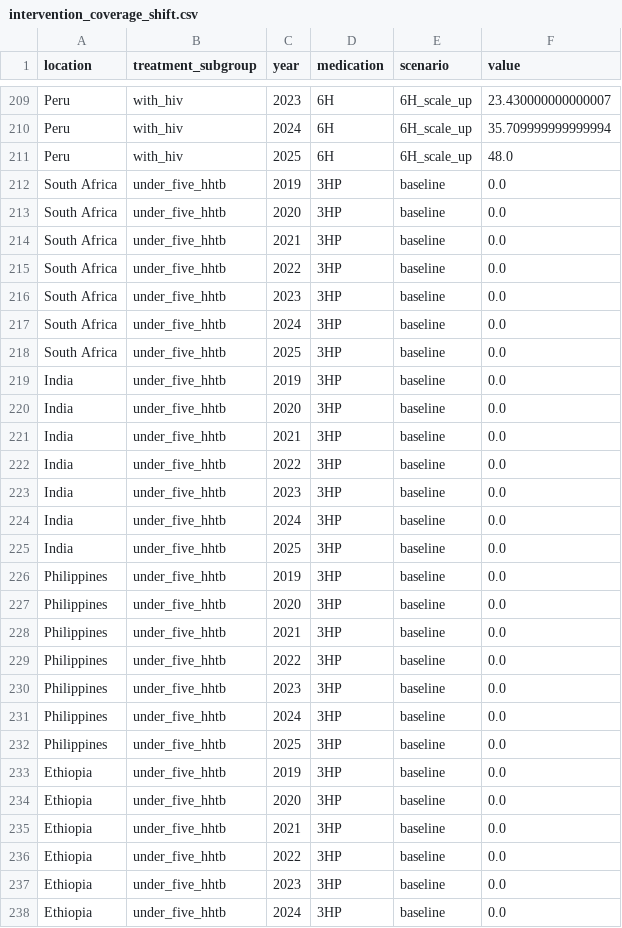
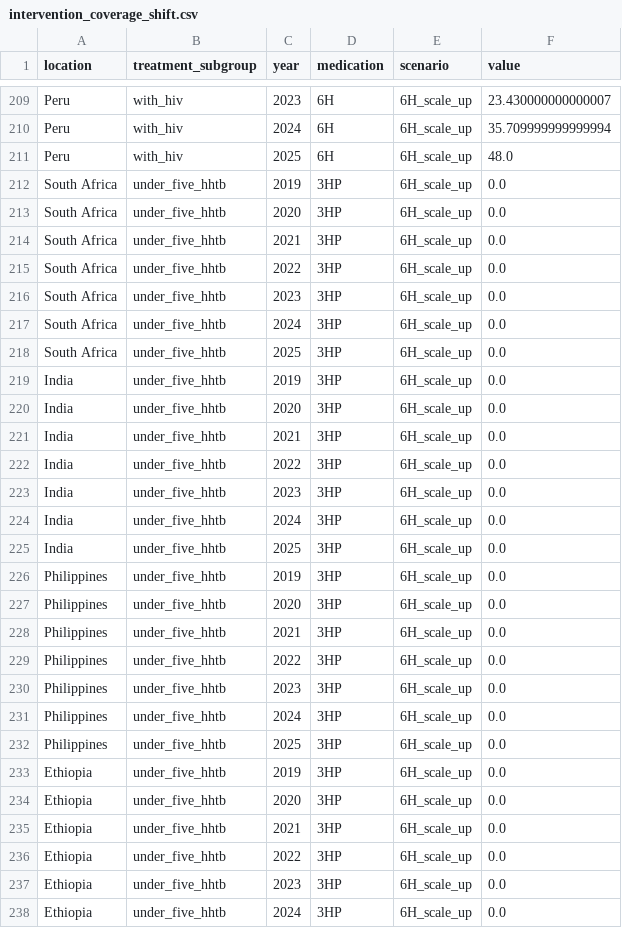
Before and after one commit to ihmeuw/vivarium_csu_ltbi, a CSV file: src/vivarium_csu_ltbi/data/intervention_coverage_shift.csv, drawn as a sheet; only a part is shown, gaps mark what is left out; the diff covers the shown part only.

Commit message:
Fix data

```diff
--- a/src/vivarium_csu_ltbi/data/intervention_coverage_shift.csv
+++ b/src/vivarium_csu_ltbi/data/intervention_coverage_shift.csv
@@ -211,28 +211,28 @@ Peru,with_hiv,2024,6H,6H_scale_up,35.709999999999994
 Peru,with_hiv,2025,6H,6H_scale_up,48.0
-South Africa,under_five_hhtb,2019,3HP,baseline,0.0
-South Africa,under_five_hhtb,2020,3HP,baseline,0.0
-South Africa,under_five_hhtb,2021,3HP,baseline,0.0
-South Africa,under_five_hhtb,2022,3HP,baseline,0.0
-South Africa,under_five_hhtb,2023,3HP,baseline,0.0
-South Africa,under_five_hhtb,2024,3HP,baseline,0.0
-South Africa,under_five_hhtb,2025,3HP,baseline,0.0
-India,under_five_hhtb,2019,3HP,baseline,0.0
-India,under_five_hhtb,2020,3HP,baseline,0.0
-India,under_five_hhtb,2021,3HP,baseline,0.0
-India,under_five_hhtb,2022,3HP,baseline,0.0
-India,under_five_hhtb,2023,3HP,baseline,0.0
-India,under_five_hhtb,2024,3HP,baseline,0.0
-India,under_five_hhtb,2025,3HP,baseline,0.0
-Philippines,under_five_hhtb,2019,3HP,baseline,0.0
-Philippines,under_five_hhtb,2020,3HP,baseline,0.0
-Philippines,under_five_hhtb,2021,3HP,baseline,0.0
-Philippines,under_five_hhtb,2022,3HP,baseline,0.0
-Philippines,under_five_hhtb,2023,3HP,baseline,0.0
-Philippines,under_five_hhtb,2024,3HP,baseline,0.0
-Philippines,under_five_hhtb,2025,3HP,baseline,0.0
-Ethiopia,under_five_hhtb,2019,3HP,baseline,0.0
-Ethiopia,under_five_hhtb,2020,3HP,baseline,0.0
-Ethiopia,under_five_hhtb,2021,3HP,baseline,0.0
-Ethiopia,under_five_hhtb,2022,3HP,baseline,0.0
-Ethiopia,under_five_hhtb,2023,3HP,baseline,0.0
-Ethiopia,under_five_hhtb,2024,3HP,baseline,0.0
+South Africa,under_five_hhtb,2019,3HP,6H_scale_up,0.0
+South Africa,under_five_hhtb,2020,3HP,6H_scale_up,0.0
+South Africa,under_five_hhtb,2021,3HP,6H_scale_up,0.0
+South Africa,under_five_hhtb,2022,3HP,6H_scale_up,0.0
+South Africa,under_five_hhtb,2023,3HP,6H_scale_up,0.0
+South Africa,under_five_hhtb,2024,3HP,6H_scale_up,0.0
+South Africa,under_five_hhtb,2025,3HP,6H_scale_up,0.0
+India,under_five_hhtb,2019,3HP,6H_scale_up,0.0
+India,under_five_hhtb,2020,3HP,6H_scale_up,0.0
+India,under_five_hhtb,2021,3HP,6H_scale_up,0.0
+India,under_five_hhtb,2022,3HP,6H_scale_up,0.0
+India,under_five_hhtb,2023,3HP,6H_scale_up,0.0
+India,under_five_hhtb,2024,3HP,6H_scale_up,0.0
+India,under_five_hhtb,2025,3HP,6H_scale_up,0.0
+Philippines,under_five_hhtb,2019,3HP,6H_scale_up,0.0
+Philippines,under_five_hhtb,2020,3HP,6H_scale_up,0.0
+Philippines,under_five_hhtb,2021,3HP,6H_scale_up,0.0
+Philippines,under_five_hhtb,2022,3HP,6H_scale_up,0.0
+Philippines,under_five_hhtb,2023,3HP,6H_scale_up,0.0
+Philippines,under_five_hhtb,2024,3HP,6H_scale_up,0.0
+Philippines,under_five_hhtb,2025,3HP,6H_scale_up,0.0
+Ethiopia,under_five_hhtb,2019,3HP,6H_scale_up,0.0
+Ethiopia,under_five_hhtb,2020,3HP,6H_scale_up,0.0
+Ethiopia,under_five_hhtb,2021,3HP,6H_scale_up,0.0
+Ethiopia,under_five_hhtb,2022,3HP,6H_scale_up,0.0
+Ethiopia,under_five_hhtb,2023,3HP,6H_scale_up,0.0
+Ethiopia,under_five_hhtb,2024,3HP,6H_scale_up,0.0
```
Also changed, not shown: 43 edited cells elsewhere in this file.
